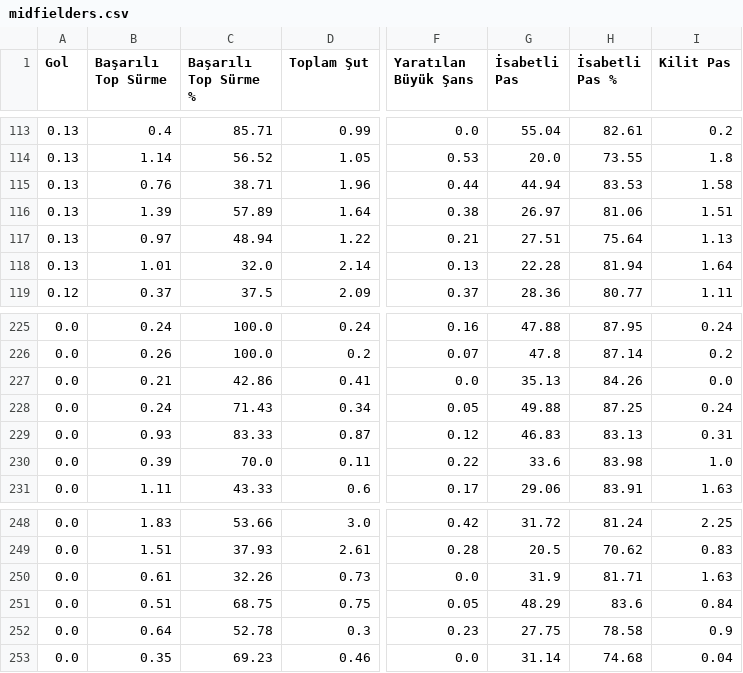
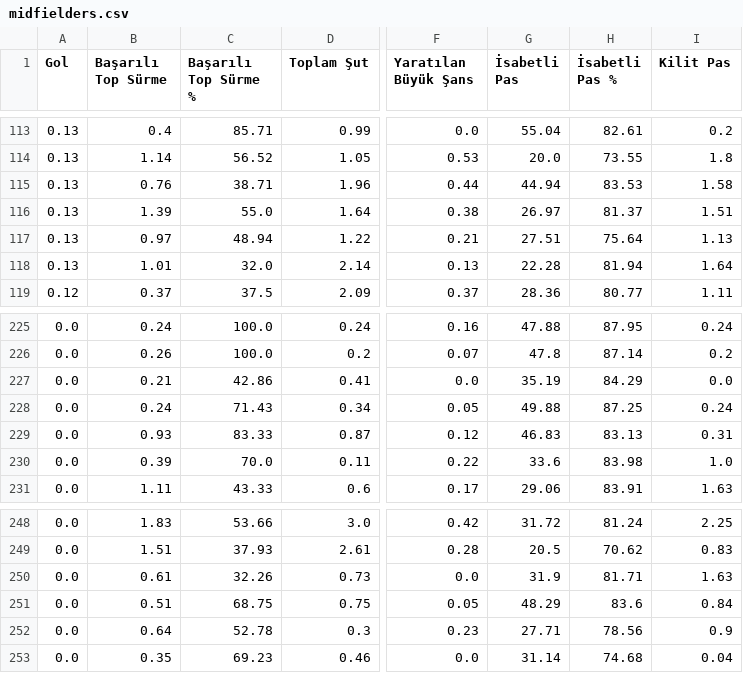
Before and after one commit to scatterradarcsv/csv_scatter_radar_15matches_per90_noPos, a CSV file: midfielders.csv, drawn as a sheet; only a part is shown, gaps mark what is left out; the diff covers the shown part only; the diff names each change by its address in the sheet, - before the commit and + after, or states it on an @@ line.

```diff
--- a/midfielders.csv
+++ b/midfielders.csv
-C116 (Başarılı Top Sürme %): 57.89
+C116 (Başarılı Top Sürme %): 55.0
-H116 (İsabetli Pas %): 81.06
+H116 (İsabetli Pas %): 81.37
-G227 (İsabetli Pas): 35.13
+G227 (İsabetli Pas): 35.19
-H227 (İsabetli Pas %): 84.26
+H227 (İsabetli Pas %): 84.29
-G252 (İsabetli Pas): 27.75
+G252 (İsabetli Pas): 27.71
-H252 (İsabetli Pas %): 78.58
+H252 (İsabetli Pas %): 78.56
```
Also changed, not shown: 14 edited cells elsewhere in this file.
